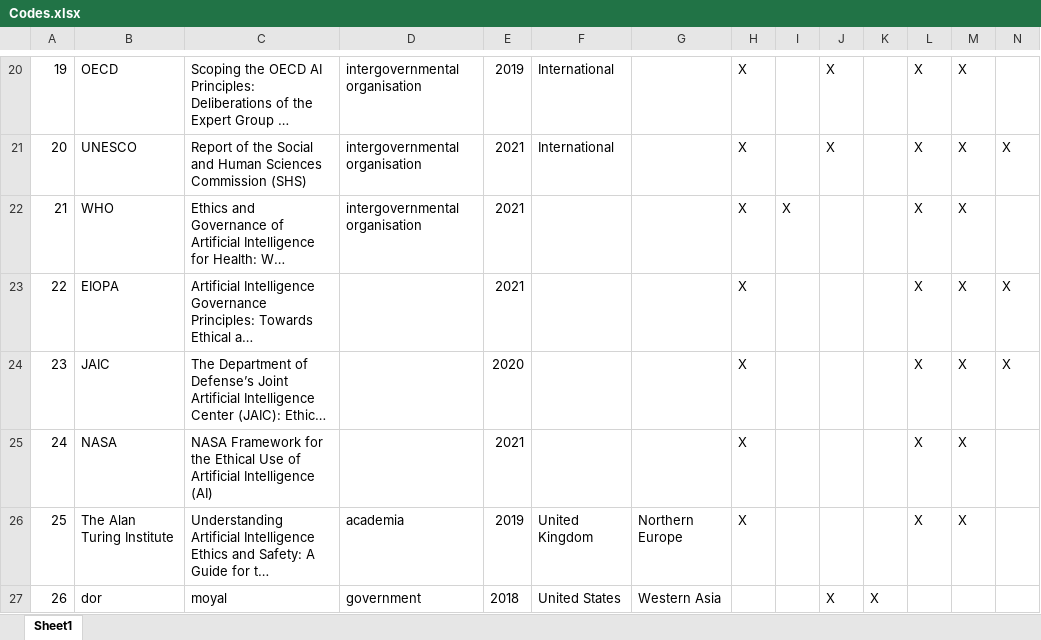
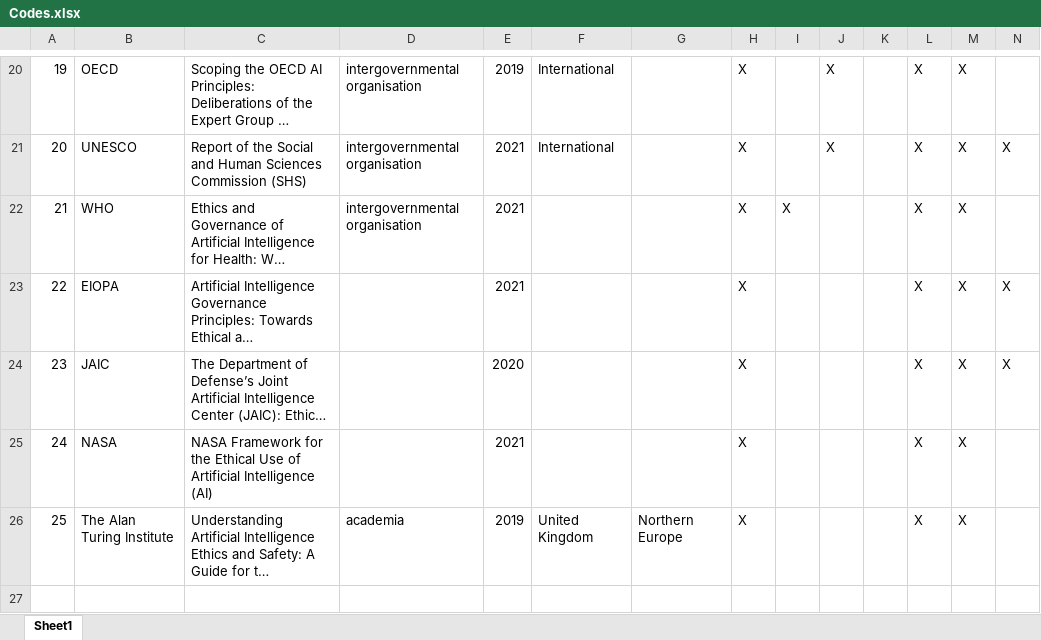
Before and after one commit to ronmo4/project-quality, an Excel workbook: public/Codes.xlsx, sheet Sheet1, drawn as a sheet; only a part is shown, gaps mark what is left out; long unchanged cells end in …; values as stored, in another font and other column widths than the file's, no borders; rows hold the shown columns only; the diff names each change by its address in the sheet, - before the commit and + after, or states it on an @@ line.

Commit message:
finwl

```diff
--- a/public/Codes.xlsx (sheet Sheet1)
+++ b/public/Codes.xlsx (sheet Sheet1)
-row 27: 26 | dor | moyal | government | 2018 | United States | Western Asia |  |  | X | X
```
